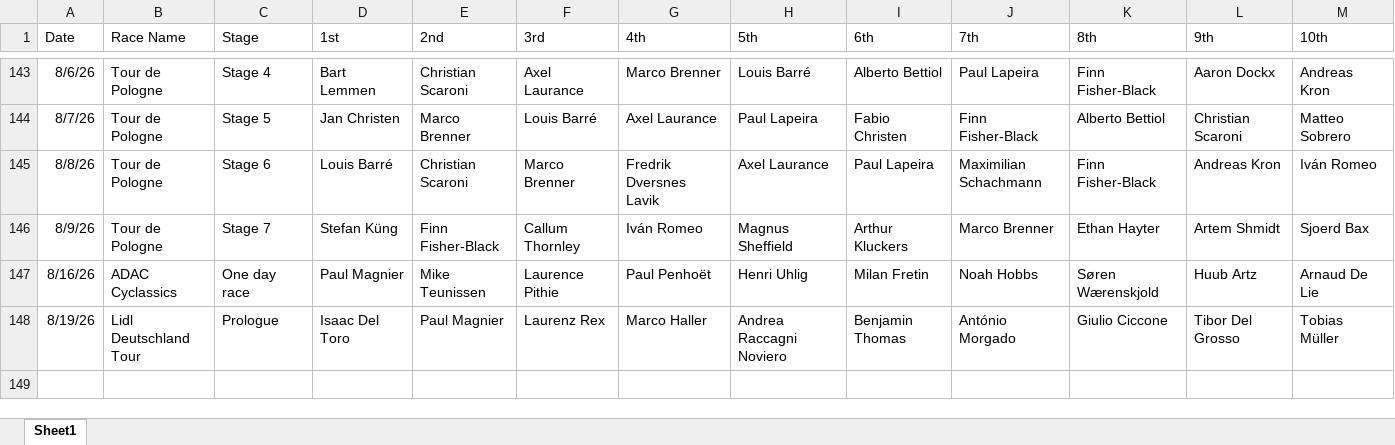
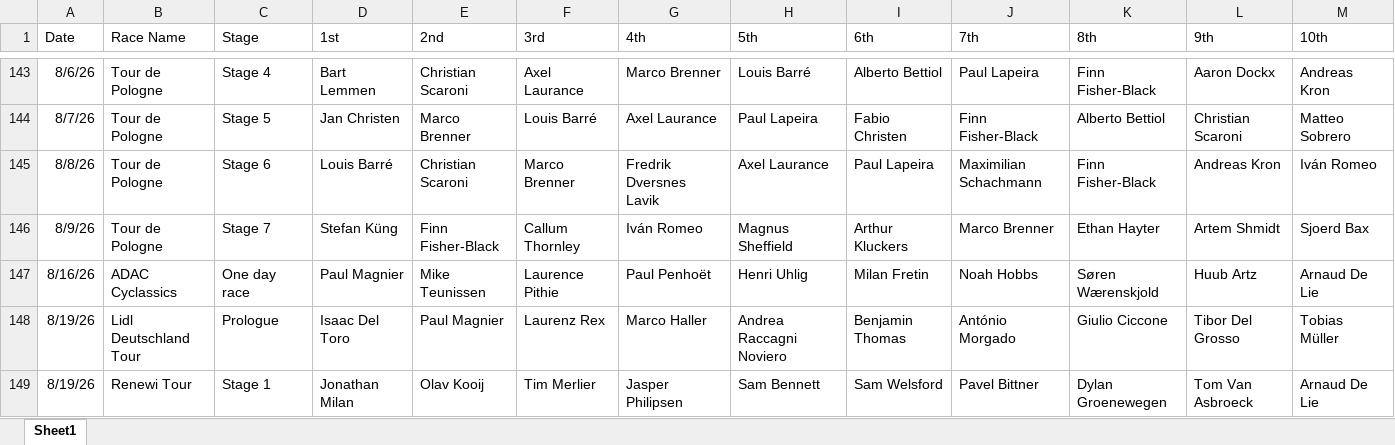
Before and after one commit to danpsh/2026-Fantasy-Cycling, an Excel workbook: annual-results.xlsx, sheet Sheet1, drawn as a sheet; only a part is shown, gaps mark what is left out; values as stored, in another font and other column widths than the file's, no borders; the diff names each change by its address in the sheet, - before the commit and + after, or states it on an @@ line.

Commit message:
Add files via upload

```diff
--- a/annual-results.xlsx (sheet Sheet1)
+++ b/annual-results.xlsx (sheet Sheet1)
+row 149: 8/19/26 | Renewi Tour | Stage 1 | Jonathan Milan | Olav Kooij | Tim Merlier | Jasper Philipsen | Sam Bennett | Sam Welsford | Pavel Bittner | Dylan Groenewegen | Tom Van Asbroeck | Arnaud De Lie
```
